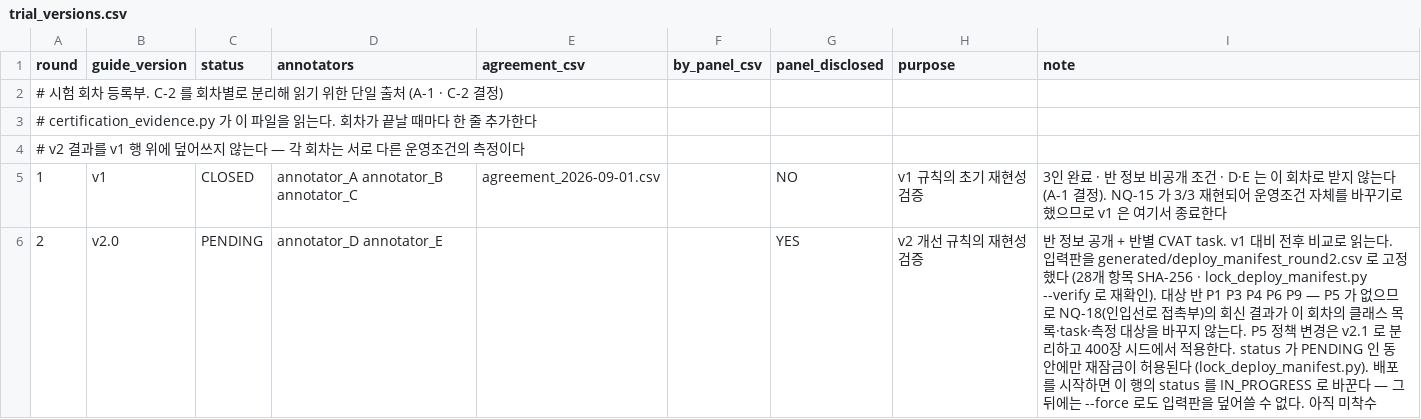
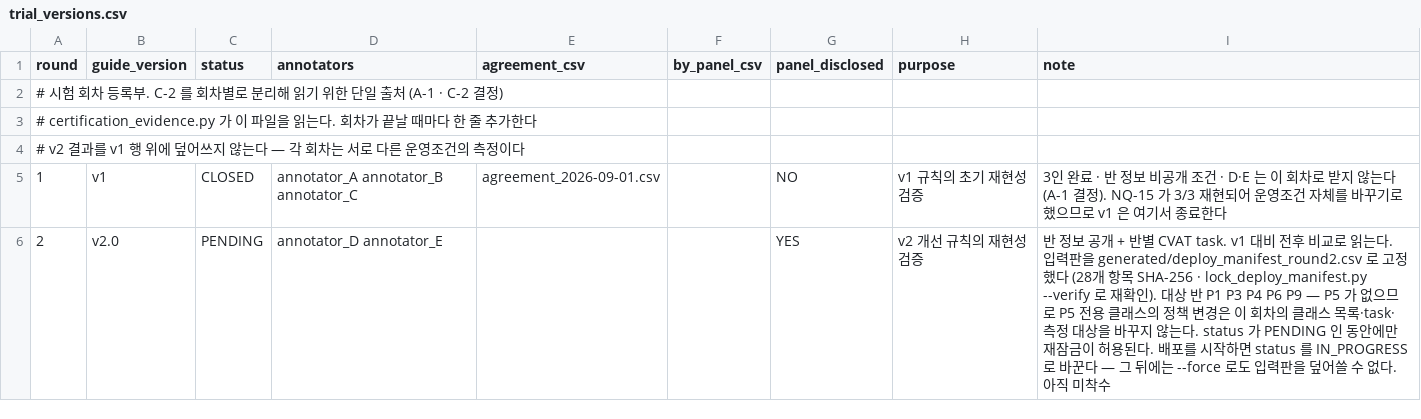
Before and after one commit to juhyeong929/Thermal-Switchgear-Detection, a CSV file: 4-라벨링/data/labeling/draft/trial/trial_versions.csv, drawn as a sheet.

```diff
--- a/4-라벨링/data/labeling/draft/trial/trial_versions.csv
+++ b/4-라벨링/data/labeling/draft/trial/trial_versions.csv
@@ -5,2 +5,2 @@
 1,v1,CLOSED,annotator_A annotator_B annotator_C,agreement_2026-09-01.csv,,NO,v1 규칙의 초기 재현성 검증,3인 완료 · 반 정보 비공개 조건 · D·E 는 이 회차로 받지 않는다(A-1 결정). NQ-15 가 3/3 재현되어 운영조건 자체를 바꾸기로 했으므로 v1 은 여기서 종료한다
-2,v2.0,PENDING,annotator_D annotator_E,,,YES,v2 개선 규칙의 재현성 검증,반 정보 공개 + 반별 CVAT task. v1 대비 전후 비교로 읽는다. 입력판을 generated/deploy_manifest_round2.csv 로 고정했다 (28개 항목 SHA-256 · lock_deploy_manifest.py --verify 로 재확인). 대상 반 P1 P3 P4 P6 P9 — P5 가 없으므로 NQ-18(인입선로 접촉부)의 회신 결과가 이 회차의 클래스 목록·task·측정 대상을 바꾸지 않는다. P5 정책 변경은 v2.1 로 분리하고 400장 시드에서 적용한다. status 가 PENDING 인 동안에만 재잠금이 허용된다 (lock_deploy_manifest.py). 배포를 시작하면 이 행의 status 를 IN_PROGRESS 로 바꾼다 — 그 뒤에는 --force 로도 입력판을 덮어쓸 수 없다. 아직 미착수
+2,v2.0,PENDING,annotator_D annotator_E,,,YES,v2 개선 규칙의 재현성 검증,반 정보 공개 + 반별 CVAT task. v1 대비 전후 비교로 읽는다. 입력판을 generated/deploy_manifest_round2.csv 로 고정했다 (28개 항목 SHA-256 · lock_deploy_manifest.py --verify 로 재확인). 대상 반 P1 P3 P4 P6 P9 — P5 가 없으므로 P5 전용 클래스의 정책 변경은 이 회차의 클래스 목록·task·측정 대상을 바꾸지 않는다. status 가 PENDING 인 동안에만 재잠금이 허용된다. 배포를 시작하면 status 를 IN_PROGRESS 로 바꾼다 — 그 뒤에는 --force 로도 입력판을 덮어쓸 수 없다. 아직 미착수
```
Also changed, not shown: 4-라벨링/reports/data_audit/class_inventory.csv, 4-라벨링/reports/data_audit/open_questions.csv, 18 other files.
